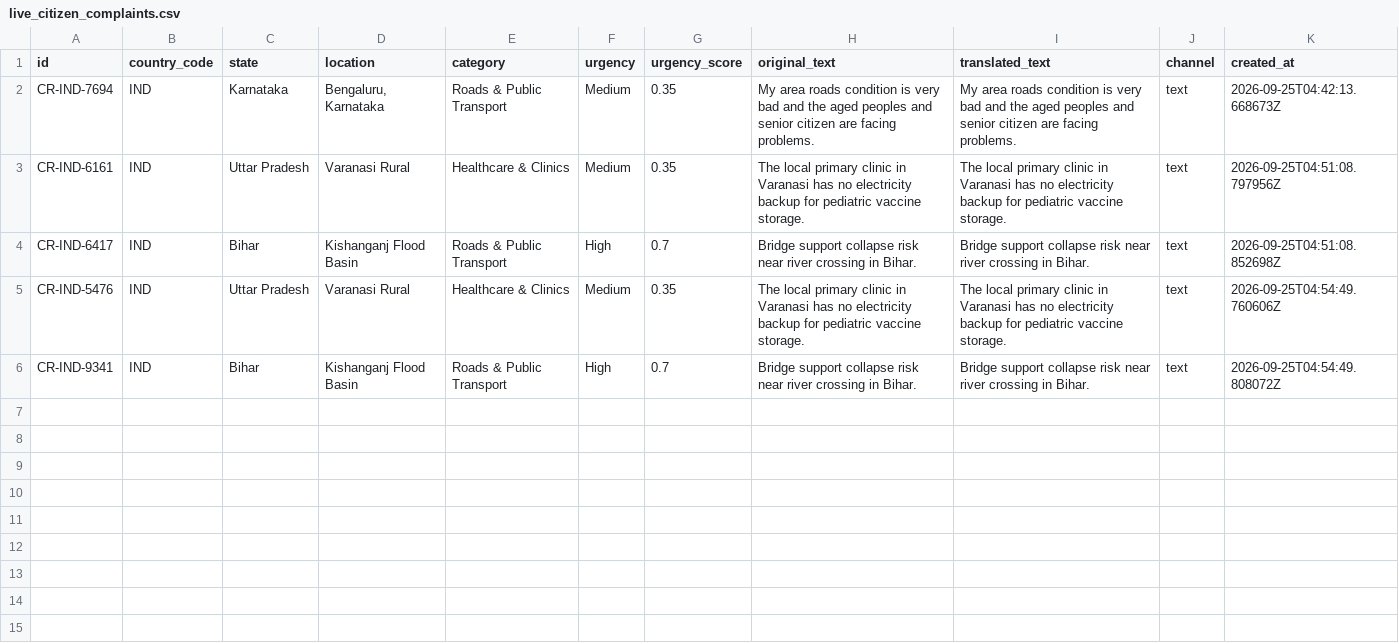
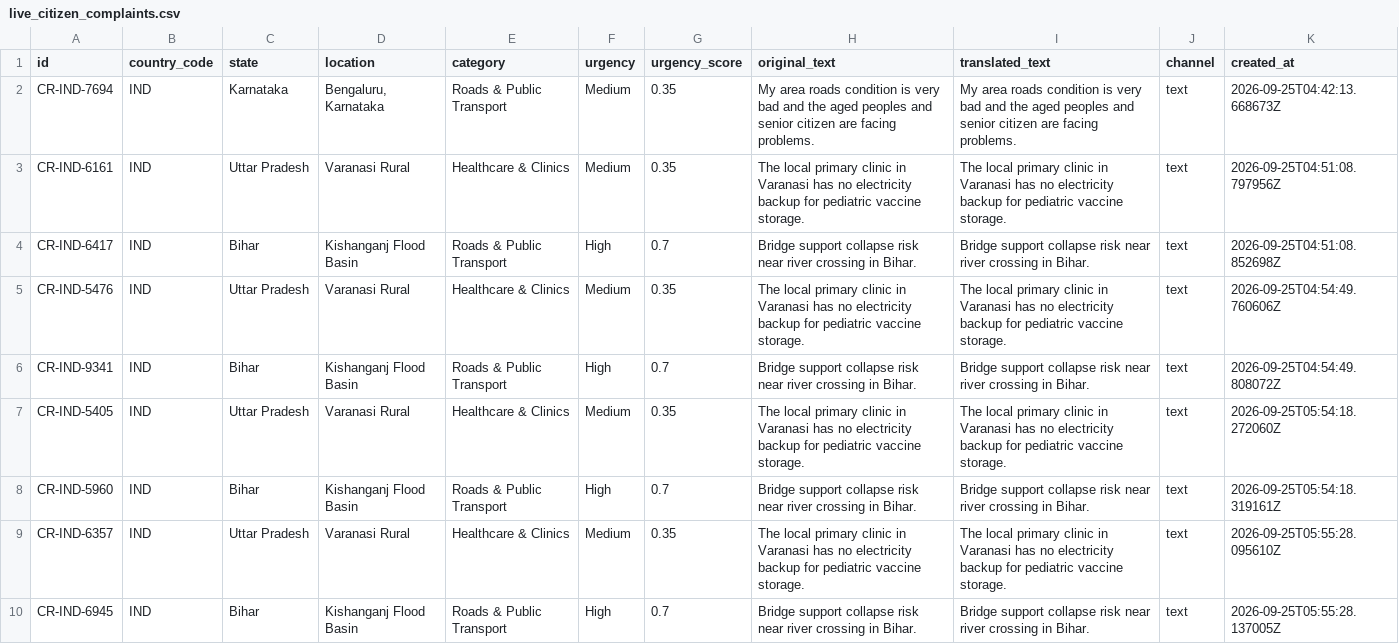
Before and after one commit to reddy895/CivicPulse, a CSV file: backend/app/data/live_citizen_complaints.csv, drawn as a sheet; the diff names each change by its address in the sheet, - before the commit and + after, or states it on an @@ line.

```diff
--- a/backend/app/data/live_citizen_complaints.csv
+++ b/backend/app/data/live_citizen_complaints.csv
+row 7: CR-IND-5405 | IND | Uttar Pradesh | Varanasi Rural | Healthcare & Clinics | Medium | 0.35 | The local primary clinic in Varanasi has no electricity backup for pediatric vaccine storage. | The local primary clinic in Varanasi has no electricity backup for pediatric vaccine storage. | text | 2026-09-25T05:54:18.272060Z
+row 8: CR-IND-5960 | IND | Bihar | Kishanganj Flood Basin | Roads & Public Transport | High | 0.7 | Bridge support collapse risk near river crossing in Bihar. | Bridge support collapse risk near river crossing in Bihar. | text | 2026-09-25T05:54:18.319161Z
+row 9: CR-IND-6357 | IND | Uttar Pradesh | Varanasi Rural | Healthcare & Clinics | Medium | 0.35 | The local primary clinic in Varanasi has no electricity backup for pediatric vaccine storage. | The local primary clinic in Varanasi has no electricity backup for pediatric vaccine storage. | text | 2026-09-25T05:55:28.095610Z
+row 10: CR-IND-6945 | IND | Bihar | Kishanganj Flood Basin | Roads & Public Transport | High | 0.7 | Bridge support collapse risk near river crossing in Bihar. | Bridge support collapse risk near river crossing in Bihar. | text | 2026-09-25T05:55:28.137005Z
```
Also changed, not shown: 37 other files.
